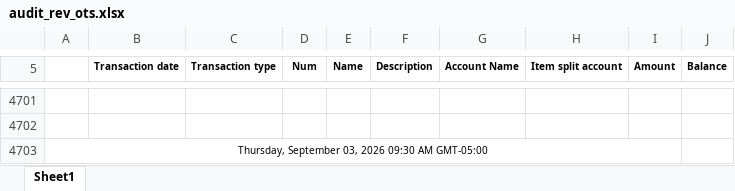
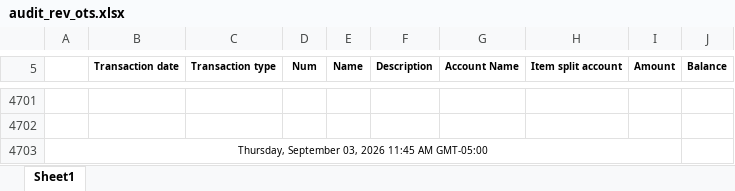
Before and after one commit to Pwilson37OTS/oaktree-invoice-reconciler, an Excel workbook: data/audit_rev_ots.xlsx, sheet Sheet1, drawn as a sheet; only a part is shown, gaps mark what is left out; values as stored, in another font and other column widths than the file's, no borders; the diff names each change by its address in the sheet, - before the commit and + after, or states it on an @@ line.

```diff
--- a/data/audit_rev_ots.xlsx (sheet Sheet1)
+++ b/data/audit_rev_ots.xlsx (sheet Sheet1)
-A4703: …03, 2026 09:30 AM GMT-05:00
+A4703: …03, 2026 11:45 AM GMT-05:00
```
Also changed, not shown: data/audit_rev_cts.xlsx, data/billable_charges.xlsx, 1 other file.
